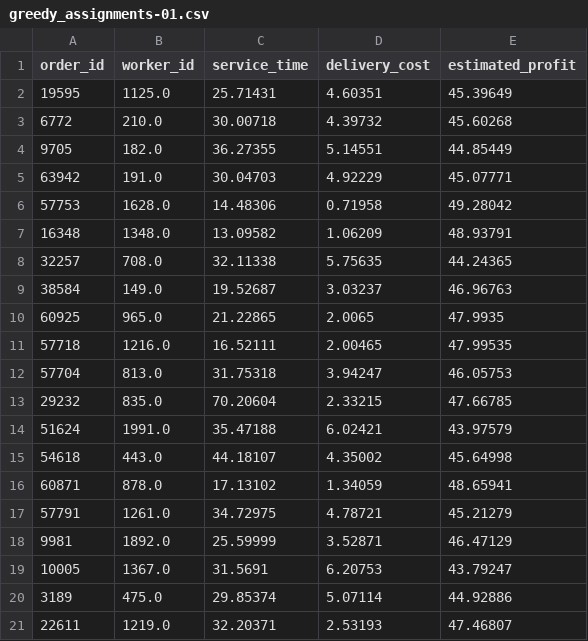
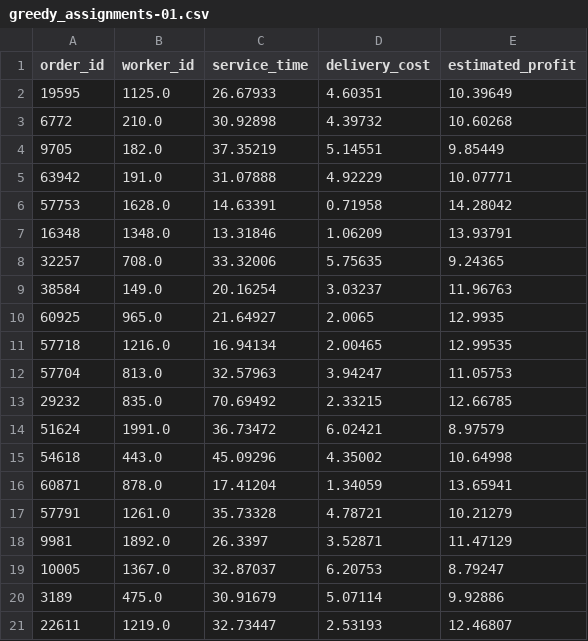
Before and after one commit to Datadivas333/aiseminar, a CSV file: Evaluation/instance 1/greedy_assignments-01.csv, drawn as a sheet.

Commit message:
Update greedy_assignments-01.csv

```diff
--- a/Evaluation/instance 1/greedy_assignments-01.csv
+++ b/Evaluation/instance 1/greedy_assignments-01.csv
@@ -1,21 +1,21 @@
 order_id,worker_id,service_time,delivery_cost,estimated_profit
-19595,1125.0,25.71431,4.60351,45.39649
-6772,210.0,30.00718,4.39732,45.60268
-9705,182.0,36.27355,5.14551,44.85449
-63942,191.0,30.04703,4.92229,45.07771
-57753,1628.0,14.48306,0.71958,49.28042
-16348,1348.0,13.09582,1.06209,48.93791
-32257,708.0,32.11338,5.75635,44.24365
-38584,149.0,19.52687,3.03237,46.96763
-60925,965.0,21.22865,2.0065,47.9935
-57718,1216.0,16.52111,2.00465,47.99535
-57704,813.0,31.75318,3.94247,46.05753
-29232,835.0,70.20604,2.33215,47.66785
-51624,1991.0,35.47188,6.02421,43.97579
-54618,443.0,44.18107,4.35002,45.64998
-60871,878.0,17.13102,1.34059,48.65941
-57791,1261.0,34.72975,4.78721,45.21279
-9981,1892.0,25.59999,3.52871,46.47129
-10005,1367.0,31.5691,6.20753,43.79247
-3189,475.0,29.85374,5.07114,44.92886
-22611,1219.0,32.20371,2.53193,47.46807
+19595,1125.0,26.67933,4.60351,10.39649
+6772,210.0,30.92898,4.39732,10.60268
+9705,182.0,37.35219,5.14551,9.85449
+63942,191.0,31.07888,4.92229,10.07771
+57753,1628.0,14.63391,0.71958,14.28042
+16348,1348.0,13.31846,1.06209,13.93791
+32257,708.0,33.32006,5.75635,9.24365
+38584,149.0,20.16254,3.03237,11.96763
+60925,965.0,21.64927,2.0065,12.9935
+57718,1216.0,16.94134,2.00465,12.99535
+57704,813.0,32.57963,3.94247,11.05753
+29232,835.0,70.69492,2.33215,12.66785
+51624,1991.0,36.73472,6.02421,8.97579
+54618,443.0,45.09296,4.35002,10.64998
+60871,878.0,17.41204,1.34059,13.65941
+57791,1261.0,35.73328,4.78721,10.21279
+9981,1892.0,26.3397,3.52871,11.47129
+10005,1367.0,32.87037,6.20753,8.79247
+3189,475.0,30.91679,5.07114,9.92886
+22611,1219.0,32.73447,2.53193,12.46807
```
